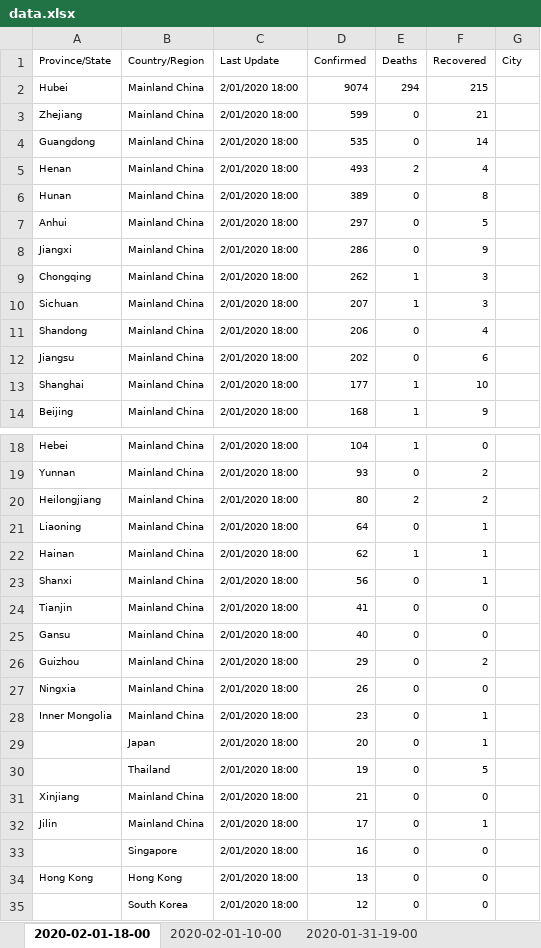
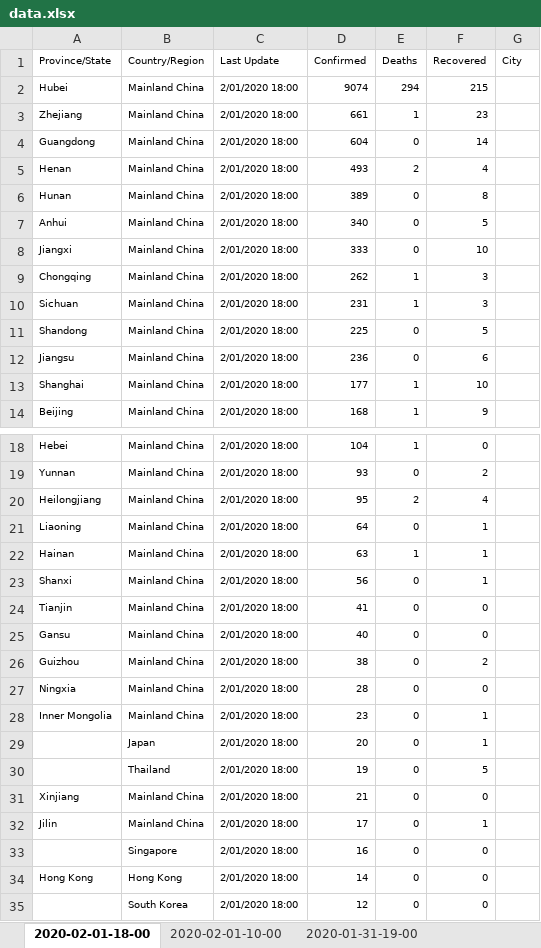
Before and after one commit to Perishleaf/data-visualisation-scripts, an Excel workbook: dash-2019-coronavirus/data.xlsx, sheet 2020-02-01-18-00, drawn as a sheet; only a part is shown, gaps mark what is left out; values as stored, in another font and other column widths than the file's, no borders; the diff names each change by its address in the sheet, - before the commit and + after, or states it on an @@ line.

Commit message:
update data

```diff
--- a/dash-2019-coronavirus/data.xlsx (sheet 2020-02-01-18-00)
+++ b/dash-2019-coronavirus/data.xlsx (sheet 2020-02-01-18-00)
-D3 (Confirmed): 599
+D3 (Confirmed): 661
-E3 (Deaths): 0
+E3 (Deaths): 1
-F3 (Recovered): 21
+F3 (Recovered): 23
-D4 (Confirmed): 535
+D4 (Confirmed): 604
-D7 (Confirmed): 297
+D7 (Confirmed): 340
-D8 (Confirmed): 286
+D8 (Confirmed): 333
-F8 (Recovered): 9
+F8 (Recovered): 10
-D10 (Confirmed): 207
+D10 (Confirmed): 231
-D11 (Confirmed): 206
+D11 (Confirmed): 225
-F11 (Recovered): 4
+F11 (Recovered): 5
-D12 (Confirmed): 202
+D12 (Confirmed): 236
-D20 (Confirmed): 80
+D20 (Confirmed): 95
-F20 (Recovered): 2
+F20 (Recovered): 4
-D22 (Confirmed): 62
+D22 (Confirmed): 63
-D26 (Confirmed): 29
+D26 (Confirmed): 38
-D27 (Confirmed): 26
+D27 (Confirmed): 28
-D34 (Confirmed): 13
+D34 (Confirmed): 14
```
Also changed, not shown: 3 other files.
